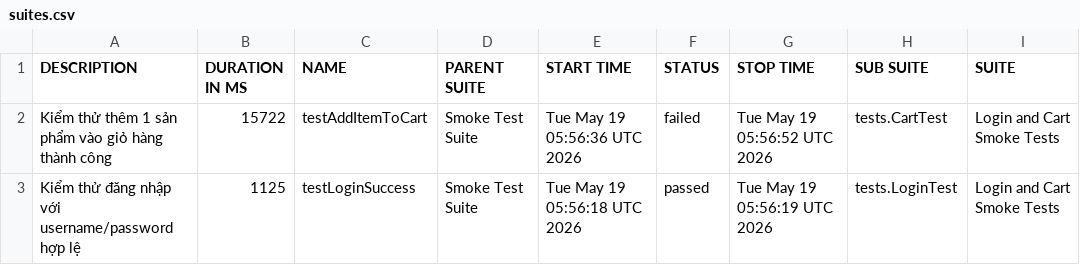
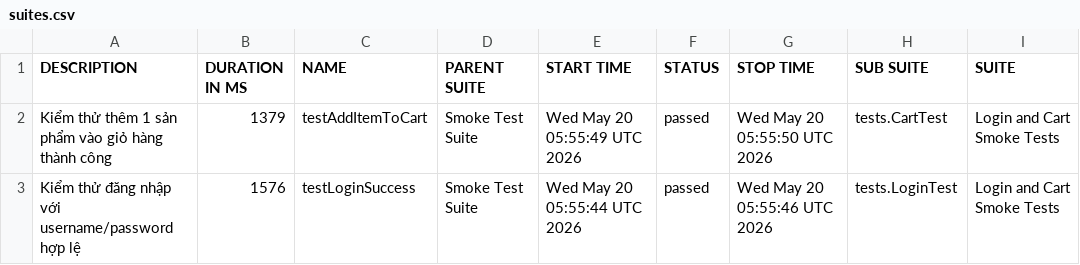
Before and after one commit to binhnguyen1406/buoi11, a CSV file: data/suites.csv, drawn as a sheet; only a part is shown; the diff names each change by its address in the sheet, - before the commit and + after, or states it on an @@ line.

```diff
--- a/data/suites.csv
+++ b/data/suites.csv
-B2 (DURATION IN MS): 15722
+B2 (DURATION IN MS): 1379
-E2 (START TIME): Tue May 19 05:56:36 UTC 2026
+E2 (START TIME): Wed May 20 05:55:49 UTC 2026
-F2 (STATUS): failed
+F2 (STATUS): passed
-G2 (STOP TIME): Tue May 19 05:56:52 UTC 2026
+G2 (STOP TIME): Wed May 20 05:55:50 UTC 2026
-B3 (DURATION IN MS): 1125
+B3 (DURATION IN MS): 1576
-E3 (START TIME): Tue May 19 05:56:18 UTC 2026
+E3 (START TIME): Wed May 20 05:55:44 UTC 2026
-G3 (STOP TIME): Tue May 19 05:56:19 UTC 2026
+G3 (STOP TIME): Wed May 20 05:55:46 UTC 2026
```
Also changed, not shown: 37 other files.
